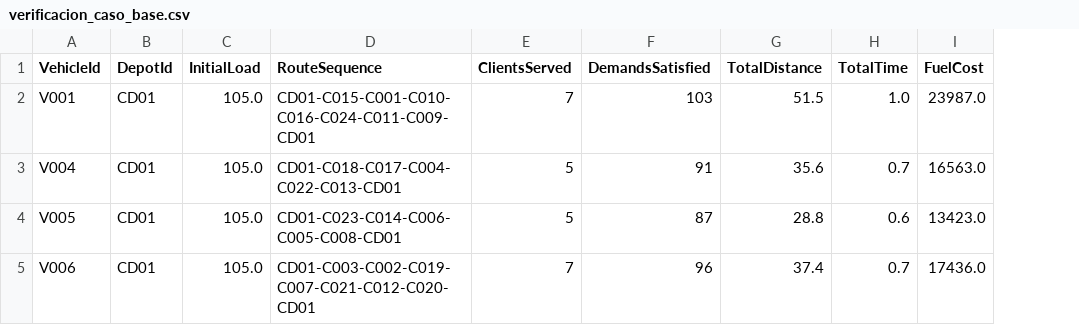
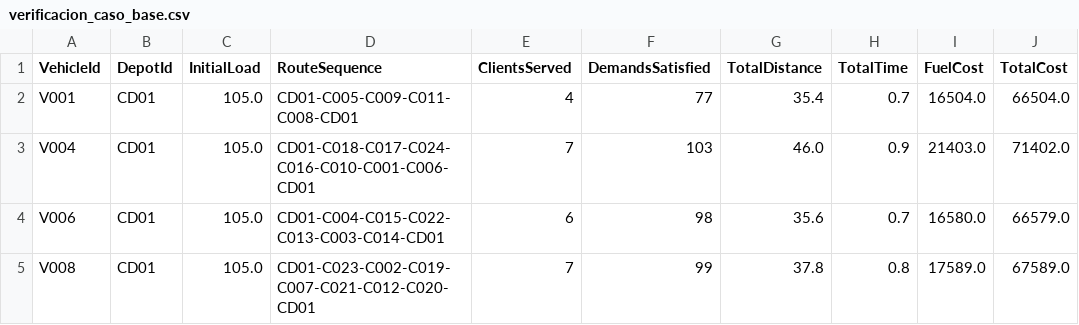
Before and after one commit to S302-prog/Mos-Proyecto1, a CSV file: verificacion_caso_base.csv, drawn as a sheet; removed rows and columns are numbered as before the commit, all else as after; the diff names each change by its address in the sheet, - before the commit and + after, or states it on an @@ line.

```diff
--- a/verificacion_caso_base.csv
+++ b/verificacion_caso_base.csv
+column J (TotalCost), rows 2-4: 66504.0 | 71402.0 | 66579.0
-D2 (RouteSequence): CD01-C015-C001-C010-C016-C024-C011-C009-CD01
+D2 (RouteSequence): CD01-C005-C009-C011-C008-CD01
-E2 (ClientsServed): 7
+E2 (ClientsServed): 4
-F2 (DemandsSatisfied): 103
+F2 (DemandsSatisfied): 77
-G2 (TotalDistance): 51.5
+G2 (TotalDistance): 35.4
-H2 (TotalTime): 1.0
+H2 (TotalTime): 0.7
-I2 (FuelCost): 23987.0
+I2 (FuelCost): 16504.0
-D3 (RouteSequence): CD01-C018-C017-C004-C022-C013-CD01
+D3 (RouteSequence): CD01-C018-C017-C024-C016-C010-C001-C006-CD01
-E3 (ClientsServed): 5
+E3 (ClientsServed): 7
-F3 (DemandsSatisfied): 91
+F3 (DemandsSatisfied): 103
-G3 (TotalDistance): 35.6
+G3 (TotalDistance): 46.0
-H3 (TotalTime): 0.7
+H3 (TotalTime): 0.9
-I3 (FuelCost): 16563.0
+I3 (FuelCost): 21403.0
-row 4: V005 | CD01 | 105.0 | CD01-C023-C014-C006-C005-C008-CD01 | 5 | 87 | 28.8 | 0.6 | 13423.0
-D4 (RouteSequence): CD01-C003-C002-C019-C007-C021-C012-C020-CD01
+D4 (RouteSequence): CD01-C004-C015-C022-C013-C003-C014-CD01
-E4 (ClientsServed): 7
+E4 (ClientsServed): 6
-F4 (DemandsSatisfied): 96
+F4 (DemandsSatisfied): 98
-G4 (TotalDistance): 37.4
+G4 (TotalDistance): 35.6
-I4 (FuelCost): 17436.0
+I4 (FuelCost): 16580.0
+row 5: V008 | CD01 | 105.0 | CD01-C023-C002-C019-C007-C021-C012-C020-CD01 | 7 | 99 | 37.8 | 0.8 | 17589.0 | 67589.0
```
Also changed, not shown: verificacion_caso2.csv, verificacion_caso3.csv, 12 other files.
